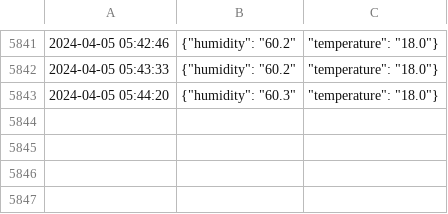
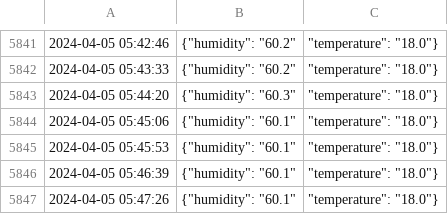
Before and after one commit to mmochtak/meatcure, a CSV file: data.csv, drawn as a sheet; only a part is shown, gaps mark what is left out; the diff names each change by its address in the sheet, - before the commit and + after, or states it on an @@ line.

Commit message:
data update

```diff
--- a/data.csv
+++ b/data.csv
+row 5844: 2024-04-05 05:45:06 | {"humidity": "60.1" | "temperature": "18.0"}
+row 5845: 2024-04-05 05:45:53 | {"humidity": "60.1" | "temperature": "18.0"}
+row 5846: 2024-04-05 05:46:39 | {"humidity": "60.1" | "temperature": "18.0"}
+row 5847: 2024-04-05 05:47:26 | {"humidity": "60.1" | "temperature": "18.0"}
```
